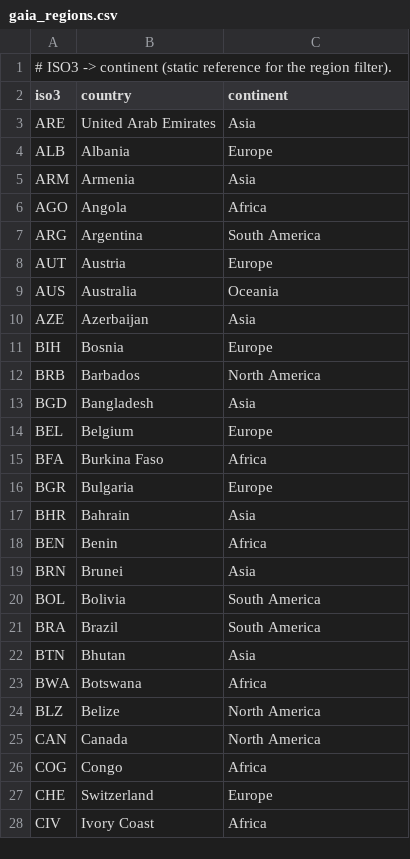
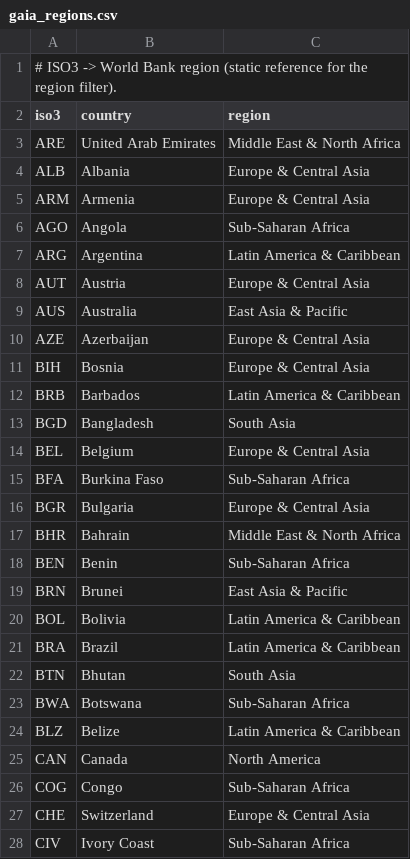
Before and after one commit to leila-aghabarari/gaiaindex, a CSV file: data/gaia_regions.csv, drawn as a sheet; only a part is shown; the diff covers the shown part only.

```diff
--- a/data/gaia_regions.csv
+++ b/data/gaia_regions.csv
@@ -1,28 +1,28 @@
-# ISO3 -> continent (static reference for the region filter).
-iso3,country,continent
-ARE,United Arab Emirates,Asia
-ALB,Albania,Europe
-ARM,Armenia,Asia
-AGO,Angola,Africa
-ARG,Argentina,South America
-AUT,Austria,Europe
-AUS,Australia,Oceania
-AZE,Azerbaijan,Asia
-BIH,Bosnia,Europe
-BRB,Barbados,North America
-BGD,Bangladesh,Asia
-BEL,Belgium,Europe
-BFA,Burkina Faso,Africa
-BGR,Bulgaria,Europe
-BHR,Bahrain,Asia
-BEN,Benin,Africa
-BRN,Brunei,Asia
-BOL,Bolivia,South America
-BRA,Brazil,South America
-BTN,Bhutan,Asia
-BWA,Botswana,Africa
-BLZ,Belize,North America
+# ISO3 -> World Bank region (static reference for the region filter).
+iso3,country,region
+ARE,United Arab Emirates,Middle East & North Africa
+ALB,Albania,Europe & Central Asia
+ARM,Armenia,Europe & Central Asia
+AGO,Angola,Sub-Saharan Africa
+ARG,Argentina,Latin America & Caribbean
+AUT,Austria,Europe & Central Asia
+AUS,Australia,East Asia & Pacific
+AZE,Azerbaijan,Europe & Central Asia
+BIH,Bosnia,Europe & Central Asia
+BRB,Barbados,Latin America & Caribbean
+BGD,Bangladesh,South Asia
+BEL,Belgium,Europe & Central Asia
+BFA,Burkina Faso,Sub-Saharan Africa
+BGR,Bulgaria,Europe & Central Asia
+BHR,Bahrain,Middle East & North Africa
+BEN,Benin,Sub-Saharan Africa
+BRN,Brunei,East Asia & Pacific
+BOL,Bolivia,Latin America & Caribbean
+BRA,Brazil,Latin America & Caribbean
+BTN,Bhutan,South Asia
+BWA,Botswana,Sub-Saharan Africa
+BLZ,Belize,Latin America & Caribbean
 CAN,Canada,North America
-COG,Congo,Africa
-CHE,Switzerland,Europe
-CIV,Ivory Coast,Africa
+COG,Congo,Sub-Saharan Africa
+CHE,Switzerland,Europe & Central Asia
+CIV,Ivory Coast,Sub-Saharan Africa
```
Also changed, not shown: 111 edited cells elsewhere in this file, 5 other files.
